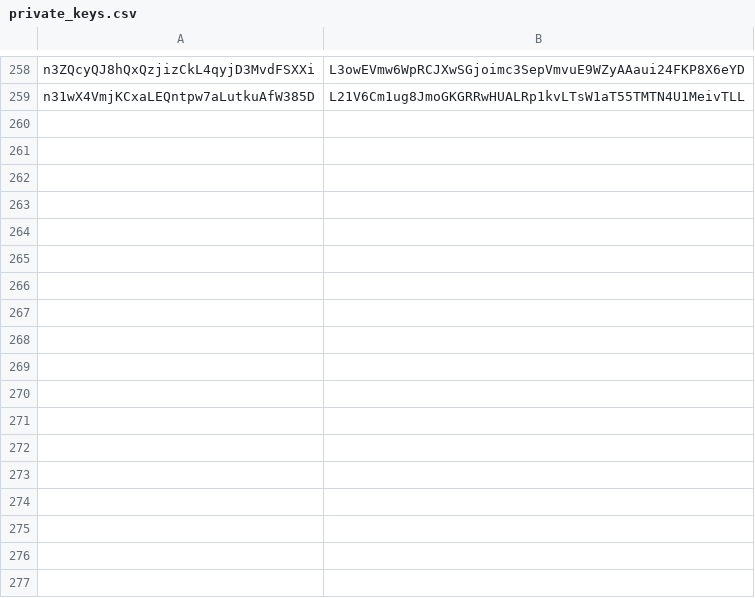
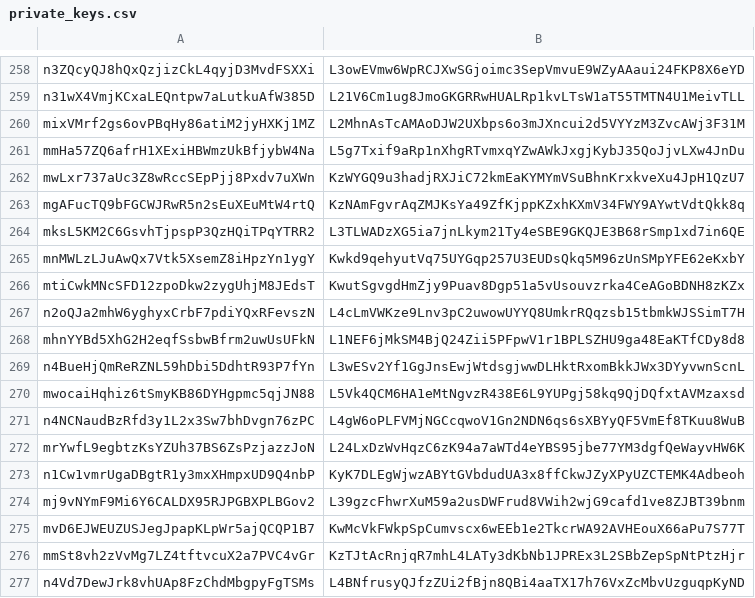
Before and after one commit to assafshomer/colorapi, a CSV file: data/private_keys.csv, drawn as a sheet; only a part is shown, gaps mark what is left out.

```diff
--- a/data/private_keys.csv
+++ b/data/private_keys.csv
@@ -259 +259,19 @@ n3ZQcyQJ8hQxQzjizCkL4qyjD3MvdFSXXi,L3owEVmw6WpRCJXwSGjoimc3SepVmvuE9WZyAAaui24FK
 n31wX4VmjKCxaLEQntpw7aLutkuAfW385D,L21V6Cm1ug8JmoGKGRRwHUALRp1kvLTsW1aT55TMTN4U1MeivTLL
+mixVMrf2gs6ovPBqHy86atiM2jyHXKj1MZ,L2MhnAsTcAMAoDJW2UXbps6o3mJXncui2d5VYYzM3ZvcAWj3F31M
+mmHa57ZQ6afrH1XExiHBWmzUkBfjybW4Na,L5g7Txif9aRp1nXhgRTvmxqYZwAWkJxgjKybJ35QoJjvLXw4JnDu
+mwLxr737aUc3Z8wRccSEpPjj8Pxdv7uXWn,KzWYGQ9u3hadjRXJiC72kmEaKYMYmVSuBhnKrxkveXu4JpH1QzU7
+mgAFucTQ9bFGCWJRwR5n2sEuXEuMtW4rtQ,KzNAmFgvrAqZMJKsYa49ZfKjppKZxhKXmV34FWY9AYwtVdtQkk8q
+mksL5KM2C6GsvhTjpspP3QzHQiTPqYTRR2,L3TLWADzXG5ia7jnLkym21Ty4eSBE9GKQJE3B68rSmp1xd7in6QE
+mnMWLzLJuAwQx7Vtk5XsemZ8iHpzYn1ygY,Kwkd9qehyutVq75UYGqp257U3EUDsQkq5M96zUnSMpYFE62eKxbY
+mtiCwkMNcSFD12zpoDkw2zygUhjM8JEdsT,KwutSgvgdHmZjy9Puav8Dgp51a5vUsouvzrka4CeAGoBDNH8zKZx
+n2oQJa2mhW6yghyxCrbF7pdiYQxRFevszN,L4cLmVWKze9Lnv3pC2uwowUYYQ8UmkrRQqzsb15tbmkWJSSimT7H
+mhnYYBd5XhG2H2eqfSsbwBfrm2uwUsUFkN,L1NEF6jMkSM4BjQ24Zii5PFpwV1r1BPLSZHU9ga48EaKTfCDy8d8
+n4BueHjQmReRZNL59hDbi5DdhtR93P7fYn,L3wESv2Yf1GgJnsEwjWtdsgjwwDLHktRxomBkkJWx3DYyvwnScnL
+mwocaiHqhiz6tSmyKB86DYHgpmc5qjJN88,L5Vk4QCM6HA1eMtNgvzR438E6L9YUPgj58kq9QjDQfxtAVMzaxsd
+n4NCNaudBzRfd3y1L2x3Sw7bhDvgn76zPC,L4gW6oPLFVMjNGCcqwoV1Gn2NDN6qs6sXBYyQF5VmEf8TKuu8WuB
+mrYwfL9egbtzKsYZUh37BS6ZsPzjazzJoN,L24LxDzWvHqzC6zK94a7aWTd4eYBS95jbe77YM3dgfQeWayvHW6K
+n1Cw1vmrUgaDBgtR1y3mxXHmpxUD9Q4nbP,KyK7DLEgWjwzABYtGVbdudUA3x8ffCkwJZyXPyUZCTEMK4Adbeoh
+mj9vNYmF9Mi6Y6CALDX95RJPGBXPLBGov2,L39gzcFhwrXuM59a2usDWFrud8VWih2wjG9cafd1ve8ZJBT39bnm
+mvD6EJWEUZUSJegJpapKLpWr5ajQCQP1B7,KwMcVkFWkpSpCumvscx6wEEb1e2TkcrWA92AVHEouX66aPu7S77T
+mmSt8vh2zVvMg7LZ4tftvcuX2a7PVC4vGr,KzTJtAcRnjqR7mhL4LATy3dKbNb1JPREx3L2SBbZepSpNtPtzHjr
+n4Vd7DewJrk8vhUAp8FzChdMbgpyFgTSMs,L4BNfrusyQJfzZUi2fBjn8QBi4aaTX17h76VxZcMbvUzguqpKyND
```
Also changed, not shown: data/issuance.csv, 32 other files.
